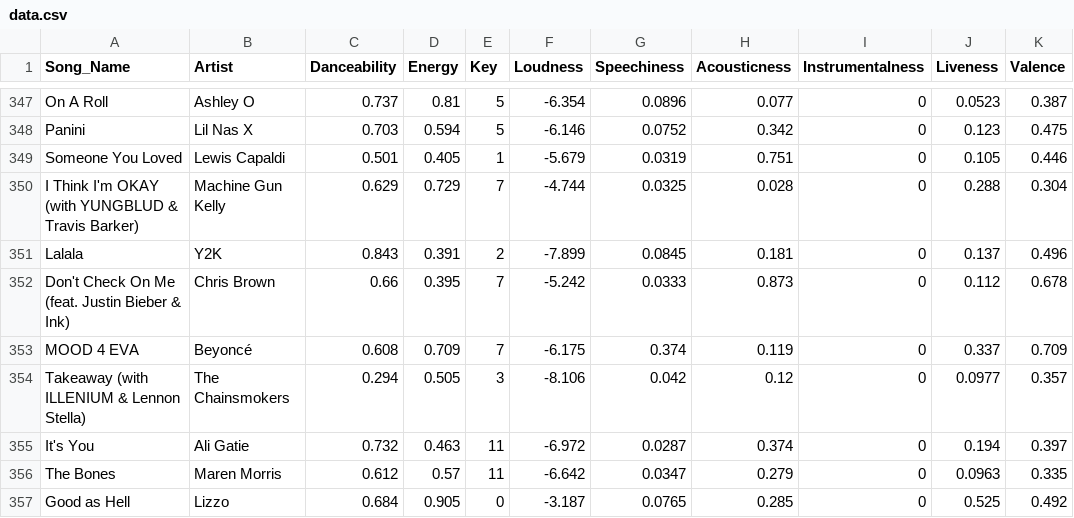
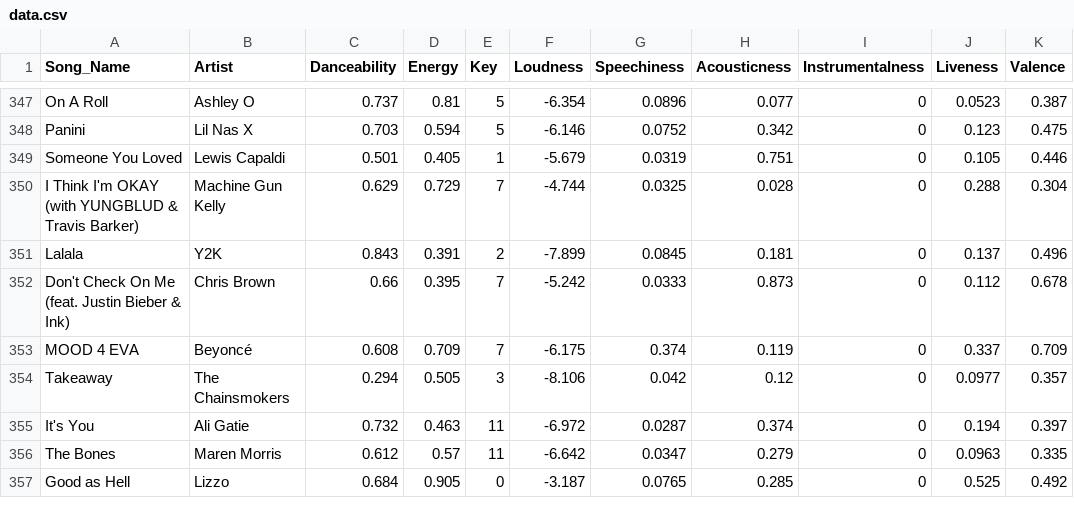
Before and after one commit to Avi-P/Spotify-Genre-Classifier, a CSV file: src/data.csv, drawn as a sheet; only a part is shown, gaps mark what is left out; the diff names each change by its address in the sheet, - before the commit and + after, or states it on an @@ line.

```diff
--- a/src/data.csv
+++ b/src/data.csv
-A354 (Song_Name): Takeaway (with ILLENIUM & Lennon Stella)
+A354 (Song_Name): Takeaway
```
Also changed, not shown: 5 other files.
